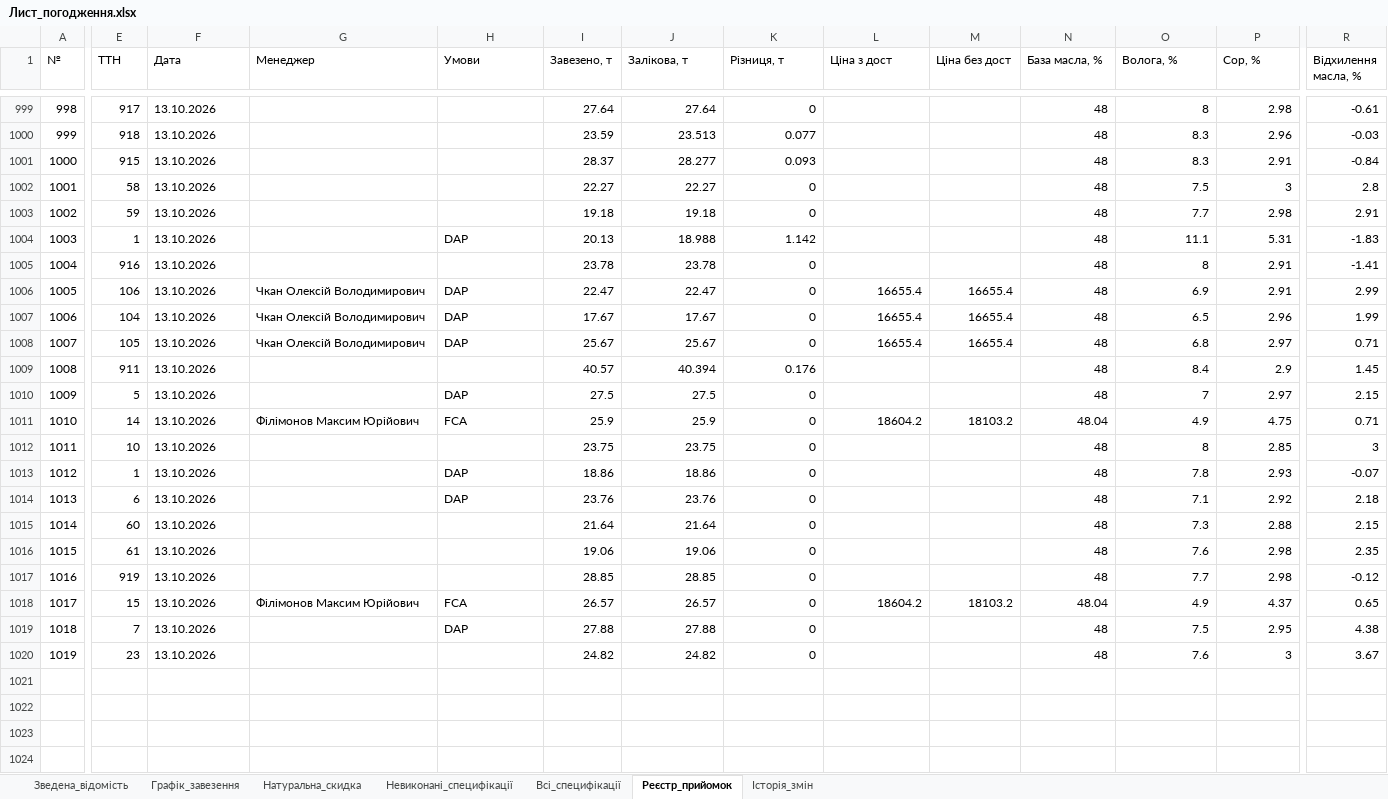
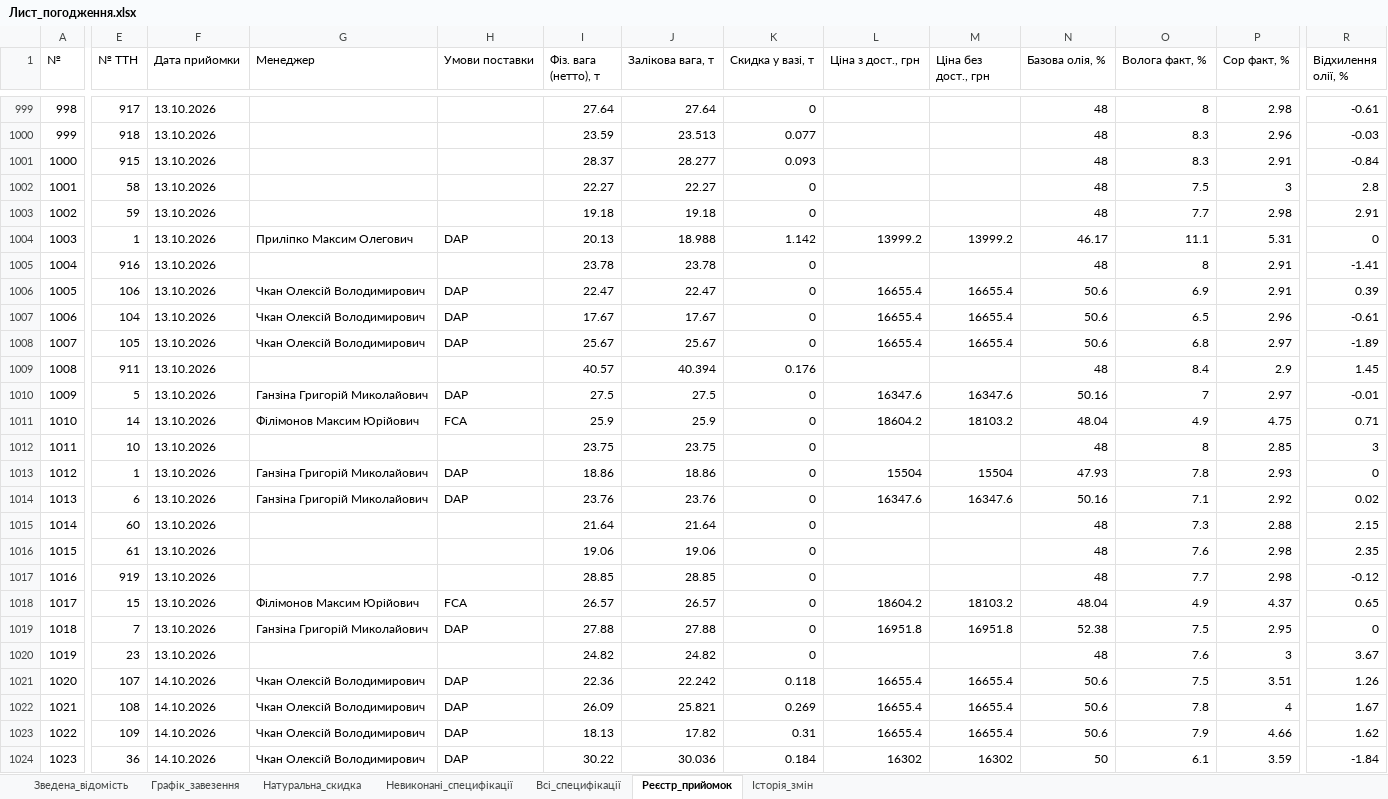
Before and after one commit to bublik3602/Dashbord-Api08, an Excel workbook: database/Лист_погодження.xlsx, sheet Реєстр_прийомок, drawn as a sheet; only a part is shown, gaps mark what is left out; values as stored, in another font and other column widths than the file's, no cell formats; rows hold the shown columns only; the diff covers the shown part only; the diff names each change by its address in the sheet, - before the commit and + after, or states it on an @@ line.

```diff
--- a/database/Лист_погодження.xlsx (sheet Реєстр_прийомок)
+++ b/database/Лист_погодження.xlsx (sheet Реєстр_прийомок)
-E1: ТТН
+E1: № ТТН
-F1: Дата
+F1: Дата прийомки
-H1: Умови
+H1: Умови поставки
-I1: Завезено, т
+I1: Фіз. вага (нетто), т
-J1: Залікова, т
+J1: Залікова вага, т
-K1: Різниця, т
+K1: Скидка у вазі, т
-L1: Ціна з дост
+L1: Ціна з дост., грн
-M1: Ціна без дост
+M1: Ціна без дост., грн
-N1: База масла, %
+N1: Базова олія, %
-O1: Волога, %
+O1: Волога факт, %
-P1: Сор, %
+P1: Сор факт, %
-R1: Відхилення масла, %
+R1: Відхилення олії, %
-G1004 (Менеджер): (empty)
+G1004 (Менеджер): Приліпко Максим Олегович
-L1004 (Ціна з дост., грн): (empty)
+L1004 (Ціна з дост., грн): 13999.2
-M1004 (Ціна без дост., грн): (empty)
+M1004 (Ціна без дост., грн): 13999.2
-N1004 (Базова олія, %): 48
+N1004 (Базова олія, %): 46.17
-R1004 (Відхилення олії, %): -1.83
+R1004 (Відхилення олії, %): 0
-N1006:N1008 (Базова олія, %): 48
+N1006:N1008 (Базова олія, %): 50.6
-R1006 (Відхилення олії, %): 2.99
+R1006 (Відхилення олії, %): 0.39
-R1007 (Відхилення олії, %): 1.99
+R1007 (Відхилення олії, %): -0.61
-R1008 (Відхилення олії, %): 0.71
+R1008 (Відхилення олії, %): -1.89
-G1010 (Менеджер): (empty)
+G1010 (Менеджер): Ганзіна Григорій Миколайович
-L1010 (Ціна з дост., грн): (empty)
+L1010 (Ціна з дост., грн): 16347.6
-M1010 (Ціна без дост., грн): (empty)
+M1010 (Ціна без дост., грн): 16347.6
-N1010 (Базова олія, %): 48
+N1010 (Базова олія, %): 50.16
-R1010 (Відхилення олії, %): 2.15
+R1010 (Відхилення олії, %): -0.01
-G1013:G1014 (Менеджер): (empty)
+G1013:G1014 (Менеджер): Ганзіна Григорій Миколайович
-L1013 (Ціна з дост., грн): (empty)
+L1013 (Ціна з дост., грн): 15504
-M1013 (Ціна без дост., грн): (empty)
+M1013 (Ціна без дост., грн): 15504
-N1013 (Базова олія, %): 48
+N1013 (Базова олія, %): 47.93
-R1013 (Відхилення олії, %): -0.07
+R1013 (Відхилення олії, %): 0
-L1014 (Ціна з дост., грн): (empty)
+L1014 (Ціна з дост., грн): 16347.6
-M1014 (Ціна без дост., грн): (empty)
+M1014 (Ціна без дост., грн): 16347.6
-N1014 (Базова олія, %): 48
+N1014 (Базова олія, %): 50.16
-R1014 (Відхилення олії, %): 2.18
+R1014 (Відхилення олії, %): 0.02
-G1019 (Менеджер): (empty)
+G1019 (Менеджер): Ганзіна Григорій Миколайович
-L1019 (Ціна з дост., грн): (empty)
+L1019 (Ціна з дост., грн): 16951.8
-M1019 (Ціна без дост., грн): (empty)
+M1019 (Ціна без дост., грн): 16951.8
-N1019 (Базова олія, %): 48
+N1019 (Базова олія, %): 52.38
-R1019 (Відхилення олії, %): 4.38
+R1019 (Відхилення олії, %): 0
+row 1021: 1020 | 107 | 14.10.2026 | Чкан Олексій Володимирович | DAP | 22.36 | 22.242 | 0.118 | 16655.4 | 16655.4 | 50.6 | 7.5 | 3.51 | 1.26
+row 1022: 1021 | 108 | 14.10.2026 | Чкан Олексій Володимирович | DAP | 26.09 | 25.821 | 0.269 | 16655.4 | 16655.4 | 50.6 | 7.8 | 4 | 1.67
+row 1023: 1022 | 109 | 14.10.2026 | Чкан Олексій Володимирович | DAP | 18.13 | 17.82 | 0.31 | 16655.4 | 16655.4 | 50.6 | 7.9 | 4.66 | 1.62
+row 1024: 1023 | 36 | 14.10.2026 | Чкан Олексій Володимирович | DAP | 30.22 | 30.036 | 0.184 | 16302 | 16302 | 50 | 6.1 | 3.59 | -1.84
```
Also changed, not shown: 9 added rows and 31 edited cells elsewhere in this sheet, sheet Всі_специфікації, sheet Зведена_відомість, sheet Натуральна_скидка, sheet Невиконані_специфікації, sheet Історія_змін, sheet Графік_завезення, cell formats, 10 other files.
